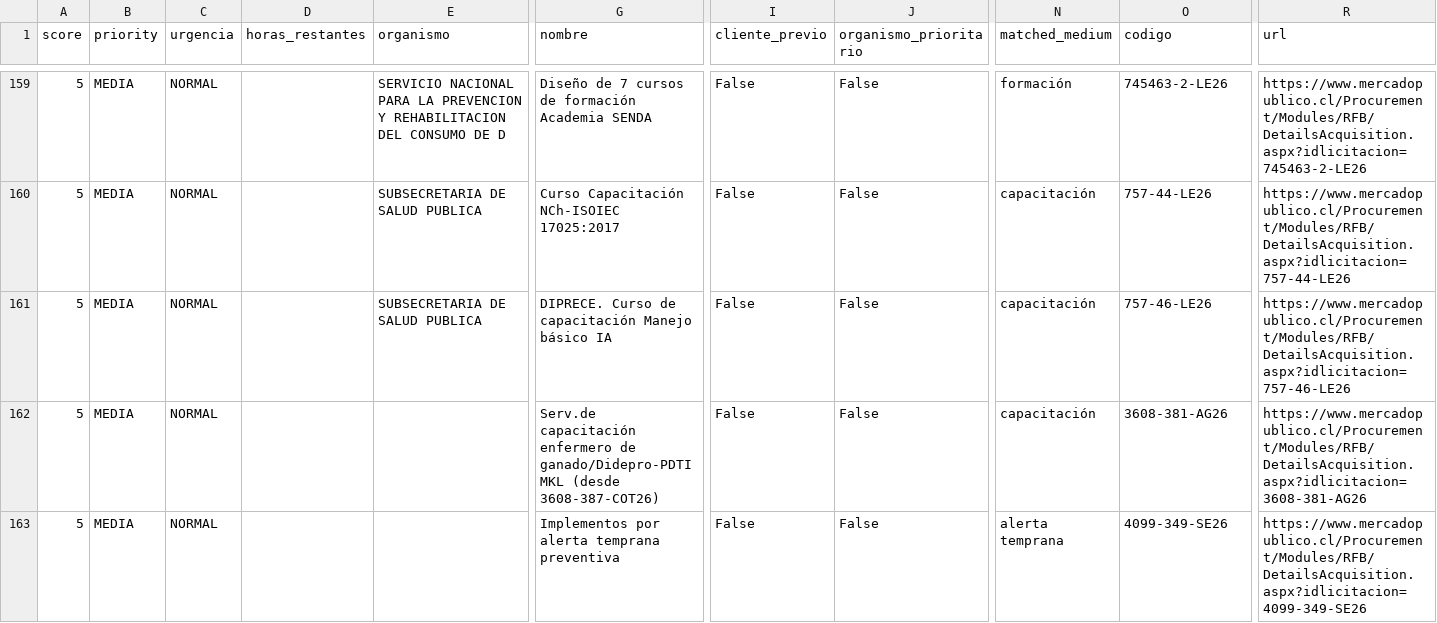
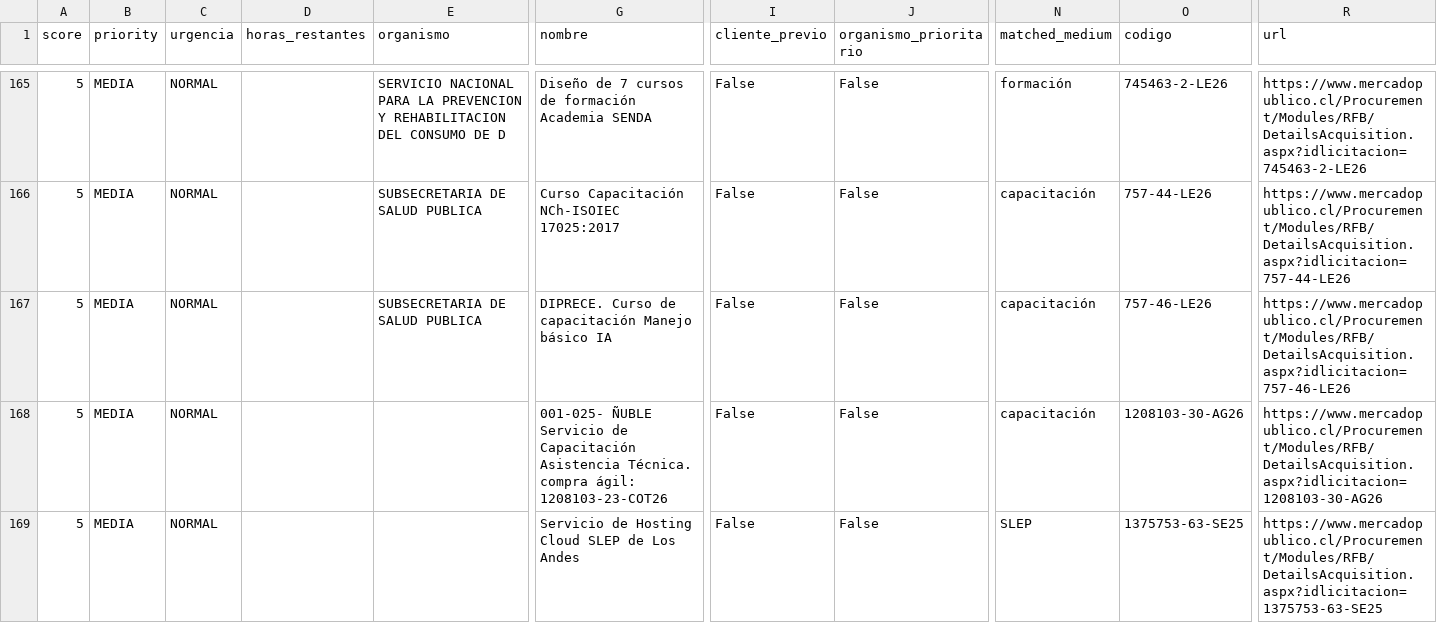
Before and after one commit to geoimagenspa-arch/hak-mp-dashboard, a CSV file: data/oportunidades.csv, drawn as a sheet; only a part is shown, gaps mark what is left out; the shorter side is filled out with more unchanged rows; rows hold the shown columns only; the diff covers the shown part only; the diff names each change by its address in the sheet, - before the commit and + after, or states it on an @@ line.

Commit message:
data: scan automatico 2026-07-16 22:17 UTC

```diff
--- a/data/oportunidades.csv
+++ b/data/oportunidades.csv
+row 168: 5 | MEDIA | NORMAL |  |  | 001-025- ÑUBLE Servicio de Capacitación Asistencia Técnica. compra ágil: 1208103-23-COT26 | False | False | capacitación | 1208103-30-AG26 | https://www.mercadopublico.cl/Procurement/Modules/RFB/DetailsAcquisition.aspx?idlicitacion=1208103-30-AG26
+row 169: 5 | MEDIA | NORMAL |  |  | Servicio de Hosting Cloud SLEP de Los Andes | False | False | SLEP | 1375753-63-SE25 | https://www.mercadopublico.cl/Procurement/Modules/RFB/DetailsAcquisition.aspx?idlicitacion=1375753-63-SE25
```
Also changed, not shown: 9 added rows and 1 moved row elsewhere in this file, 1 other file.
